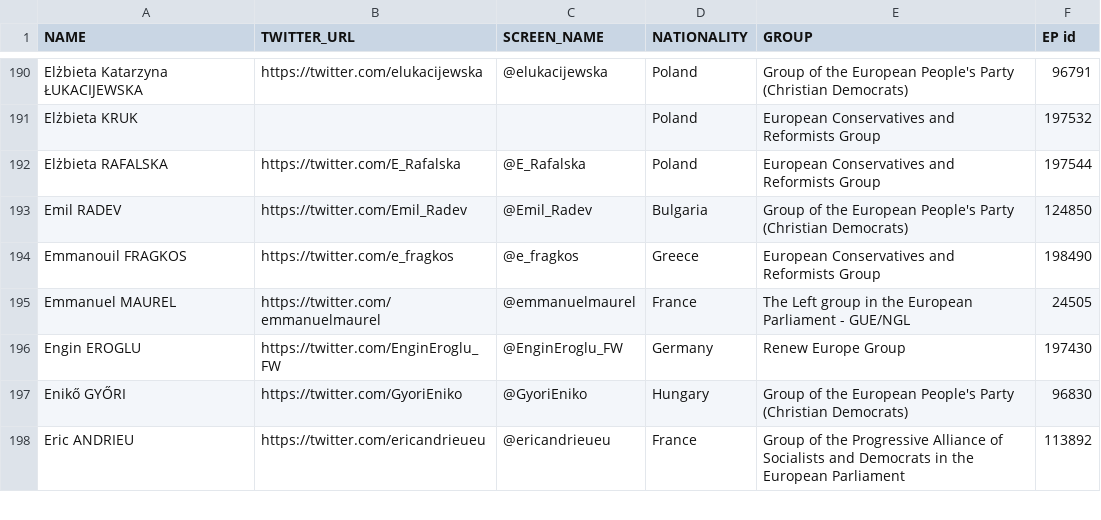
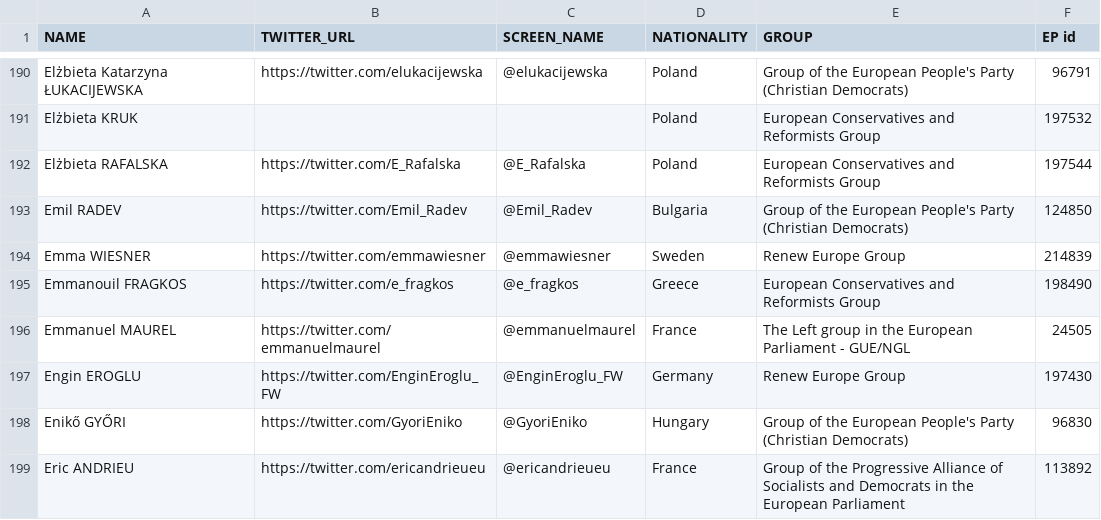
Before and after one commit to eliflab/European-Parliament-Open-Data, a CSV file: meps_full_list_with_twitter_accounts.csv, drawn as a sheet; only a part is shown, gaps mark what is left out; the diff names each change by its address in the sheet, - before the commit and + after, or states it on an @@ line.

Commit message:
Update meps_full_list_with_twitter_accounts.csv
New MEP Emma Wiesner

```diff
--- a/meps_full_list_with_twitter_accounts.csv
+++ b/meps_full_list_with_twitter_accounts.csv
+row 194: Emma WIESNER | https://twitter.com/emmawiesner | @emmawiesner | Sweden | Renew Europe Group | 214839
```
